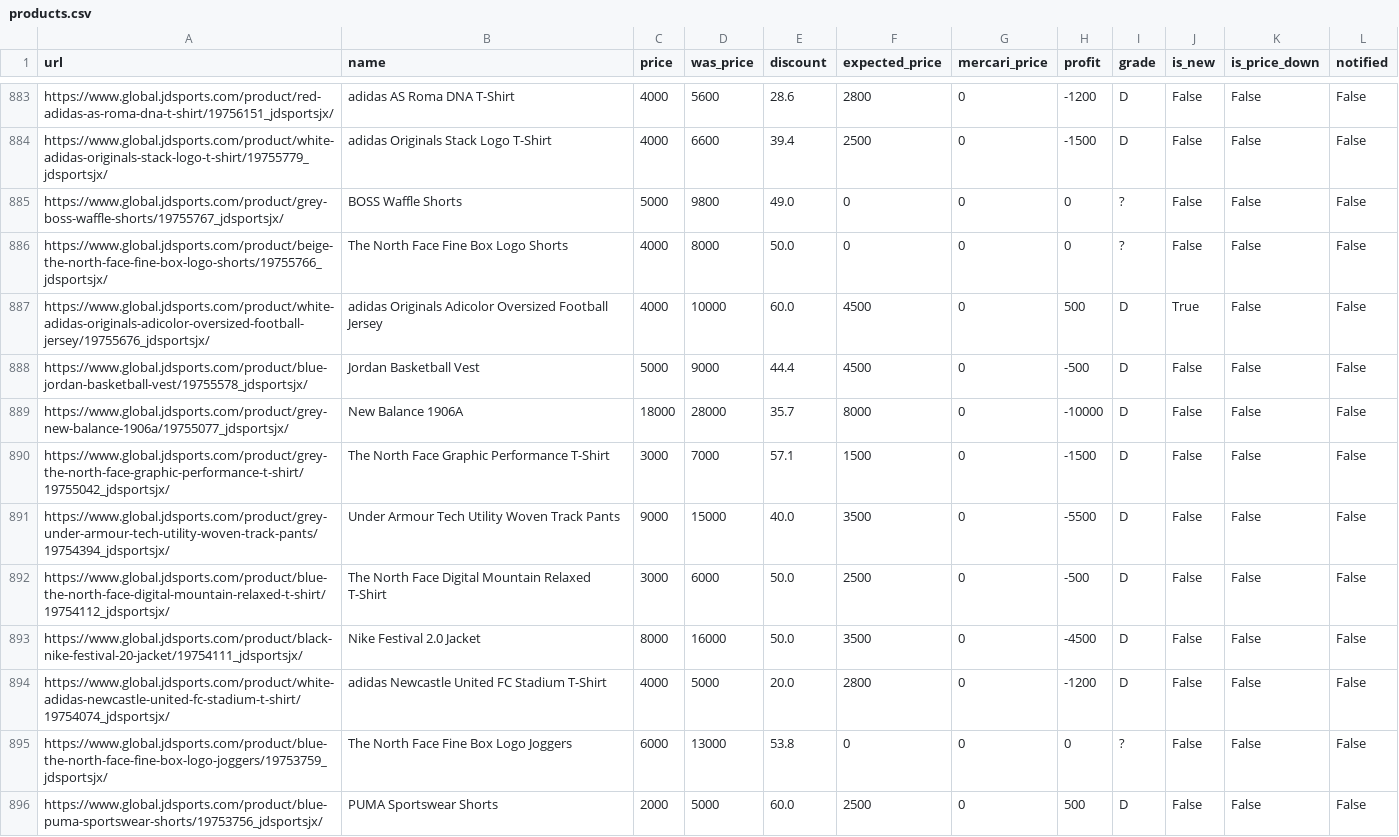
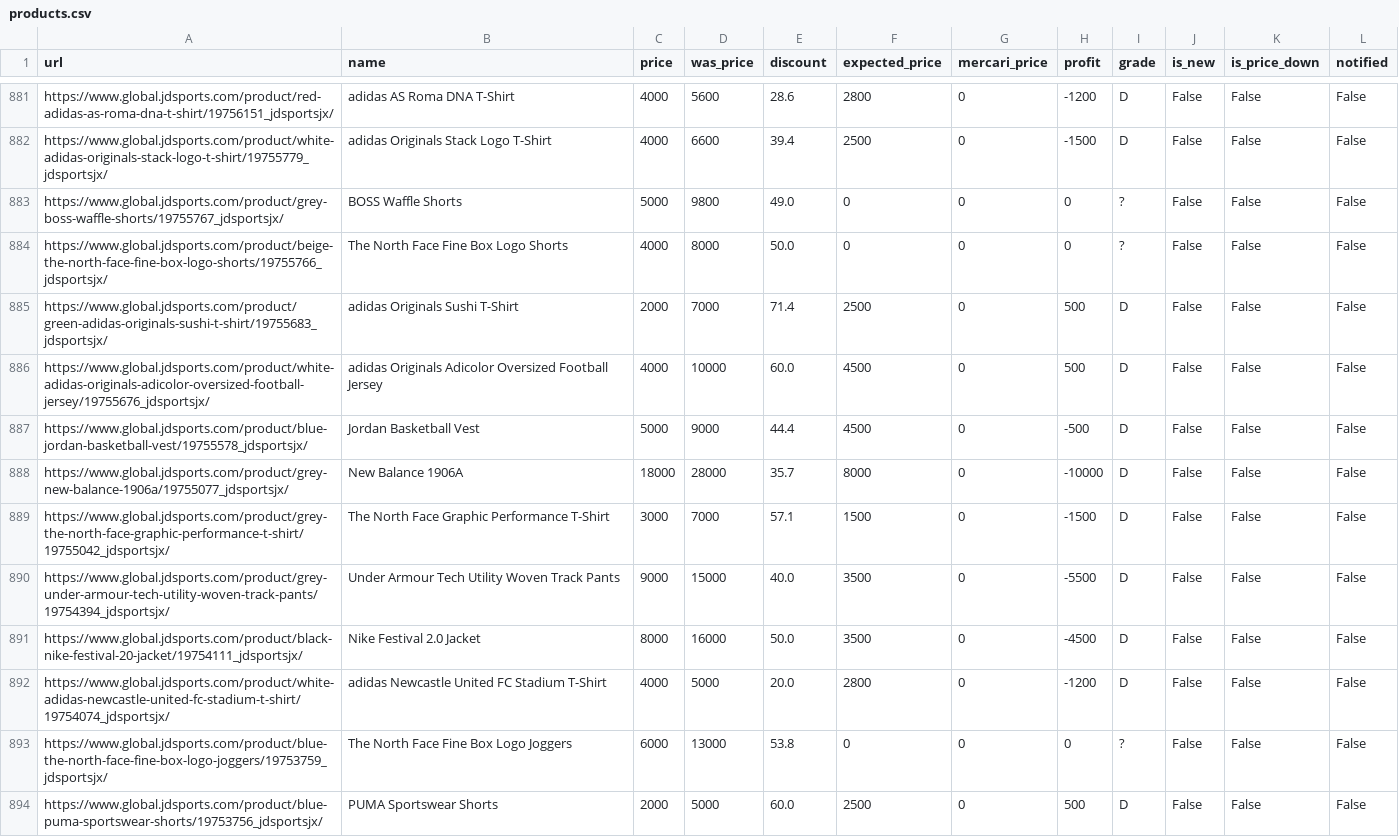
Before and after one commit to stonesidebear/jd-monitor, a CSV file: data/csv/products.csv, drawn as a sheet; only a part is shown, gaps mark what is left out; the diff covers the shown part only.

```diff
--- a/data/csv/products.csv
+++ b/data/csv/products.csv
@@ -886,3 +884,4 @@ https://www.global.jdsports.com/product/grey-boss-waffle-shorts/19755767_jdsport
 https://www.global.jdsports.com/product/beige-the-north-face-fine-box-logo-shorts/19755766_jdsportsjx/,The North Face Fine Box Logo Shorts,4000,8000,50.0,0,0,0,?,False,False,False
-https://www.global.jdsports.com/product/white-adidas-originals-adicolor-oversized-football-jersey/19755676_jdsportsjx/,adidas Originals Adicolor Oversized Football Jersey,4000,10000,60.0,4500,0,500,D,True,False,False
+https://www.global.jdsports.com/product/green-adidas-originals-sushi-t-shirt/19755683_jdsportsjx/,adidas Originals Sushi T-Shirt,2000,7000,71.4,2500,0,500,D,False,False,False
+https://www.global.jdsports.com/product/white-adidas-originals-adicolor-oversized-football-jersey/19755676_jdsportsjx/,adidas Originals Adicolor Oversized Football Jersey,4000,10000,60.0,4500,0,500,D,False,False,False
 https://www.global.jdsports.com/product/blue-jordan-basketball-vest/19755578_jdsportsjx/,Jordan Basketball Vest,5000,9000,44.4,4500,0,-500,D,False,False,False
@@ -891,3 +890,2 @@ https://www.global.jdsports.com/product/grey-the-north-face-graphic-performance-
 https://www.global.jdsports.com/product/grey-under-armour-tech-utility-woven-track-pants/19754394_jdsportsjx/,Under Armour Tech Utility Woven Track Pants,9000,15000,40.0,3500,0,-5500,D,False,False,False
-https://www.global.jdsports.com/product/blue-the-north-face-digital-mountain-relaxed-t-shirt/19754112_jdsportsjx/,The North Face Digital Mountain Relaxed T-Shirt,3000,6000,50.0,2500,0,-500,D,False,False,False
 https://www.global.jdsports.com/product/black-nike-festival-20-jacket/19754111_jdsportsjx/,Nike Festival 2.0 Jacket,8000,16000,50.0,3500,0,-4500,D,False,False,False
```
Also changed, not shown: 8 removed rows, 2 moved rows and 31 edited cells elsewhere in this file, 1 other file.
